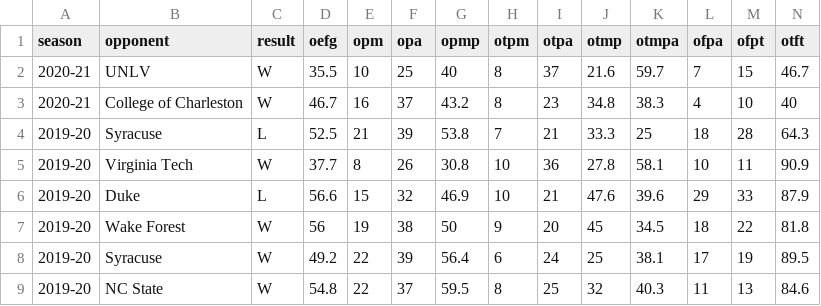
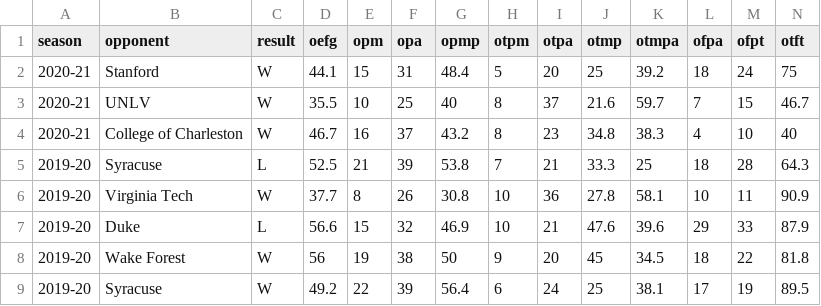
Before and after one commit to gallochris/dadgum-shiny, a CSV file: data/defshots.csv, drawn as a sheet; only a part is shown; the shorter side is filled out with more unchanged rows; the diff names each change by its address in the sheet, - before the commit and + after, or states it on an @@ line.

```diff
--- a/data/defshots.csv
+++ b/data/defshots.csv
+row 2: 2020-21 | Stanford | W | 44.1 | 15 | 31 | 48.4 | 5 | 20 | 25 | 39.2 | 18 | 24 | 75
```
Also changed, not shown: data/boxes.csv, data/factors.csv, 3 other files.
